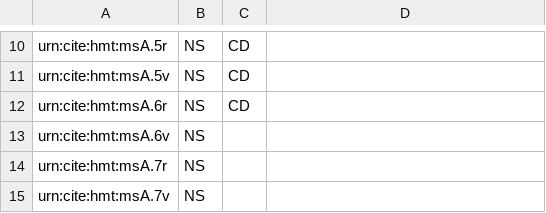
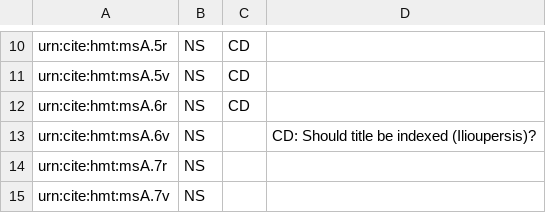
Before and after one commit to hmteditors/acmecleaners, a CSV file: visual_checklist.csv, drawn as a sheet; only a part is shown, gaps mark what is left out.

Commit message:
Update visual_checklist.csv

```diff
--- a/visual_checklist.csv
+++ b/visual_checklist.csv
@@ -12,3 +12,3 @@ urn:cite:hmt:msA.5v,NS,CD,
 urn:cite:hmt:msA.6r,NS,CD,
-urn:cite:hmt:msA.6v,NS,,
+urn:cite:hmt:msA.6v,NS,,CD: Should title be indexed (Ilioupersis)?
 urn:cite:hmt:msA.7r,NS,,
```
